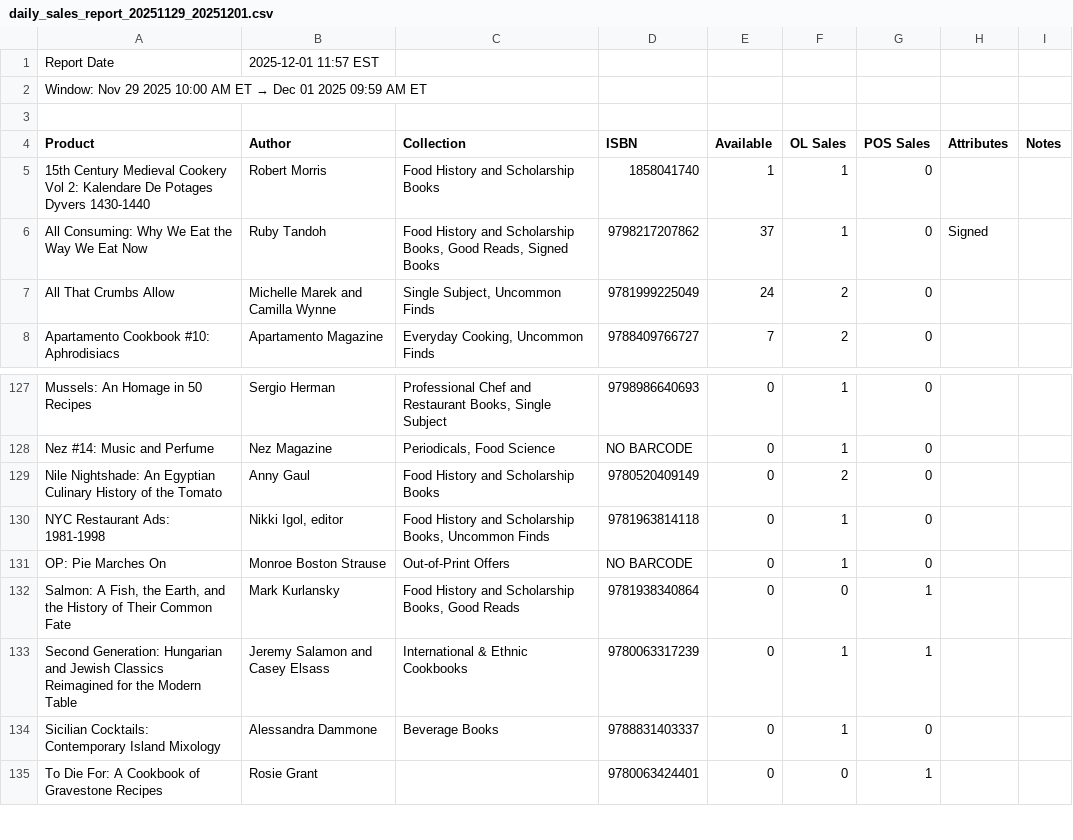
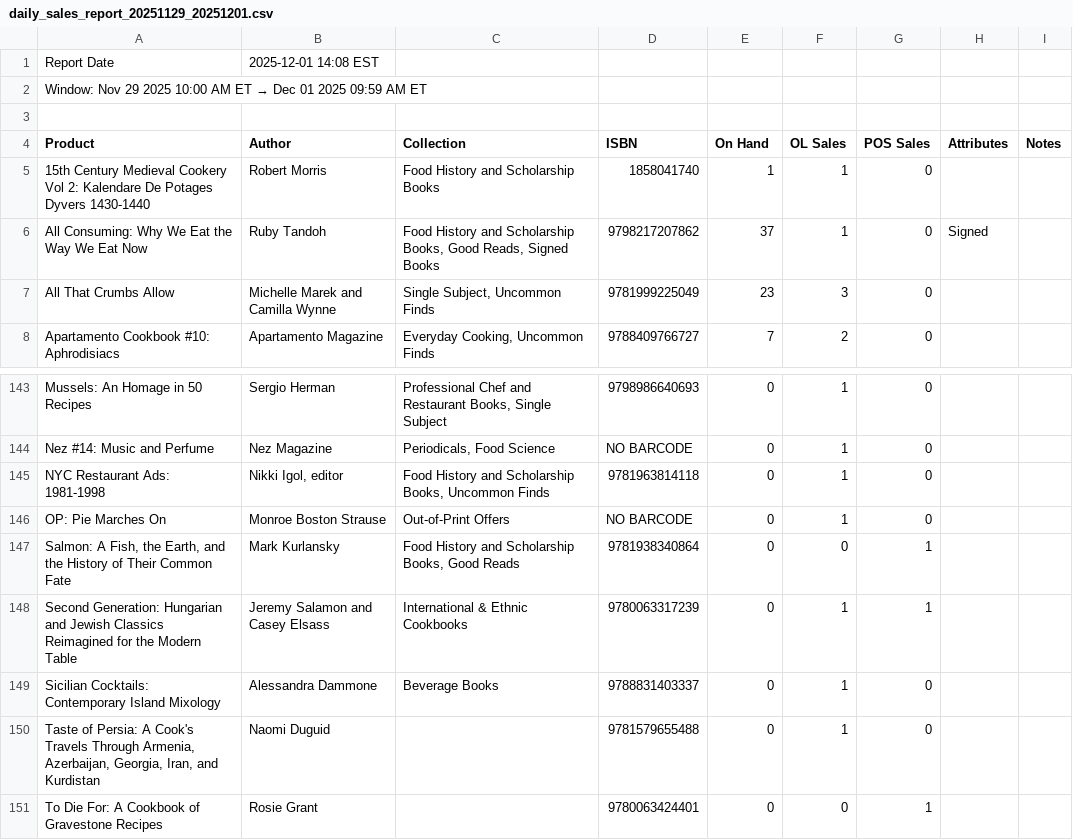
Before and after one commit to kitchenartsandletters/sr-ops-suite, a CSV file: daily_sales_report_20251129_20251201.csv, drawn as a sheet; only a part is shown, gaps mark what is left out; the diff covers the shown part only.

```diff
--- a/daily_sales_report_20251129_20251201.csv
+++ b/daily_sales_report_20251129_20251201.csv
@@ -1,8 +1,8 @@
-Report Date,2025-12-01 11:57 EST
+Report Date,2025-12-01 14:08 EST
 Window: Nov 29 2025 10:00 AM ET → Dec 01 2025 09:59 AM ET
 
-Product,Author,Collection,ISBN,Available,OL Sales,POS Sales,Attributes,Notes
+Product,Author,Collection,ISBN,On Hand,OL Sales,POS Sales,Attributes,Notes
 15th Century Medieval Cookery Vol 2: Kalendare De Potages Dyvers 1430-1440,Robert Morris,Food History and Scholarship Books,1858041740,1,1,0,,
 All Consuming: Why We Eat the Way We Eat Now,Ruby Tandoh,"Food History and Scholarship Books, Good Reads, Signed Books",9798217207862,37,1,0,Signed,
-All That Crumbs Allow,Michelle Marek and Camilla Wynne,"Single Subject, Uncommon Finds",9781999225049,24,2,0,,
+All That Crumbs Allow,Michelle Marek and Camilla Wynne,"Single Subject, Uncommon Finds",9781999225049,23,3,0,,
 Apartamento Cookbook #10: Aphrodisiacs,Apartamento Magazine,"Everyday Cooking, Uncommon Finds",9788409766727,7,2,0,,
@@ -128,3 +144,2 @@ Mussels: An Homage in 50 Recipes,Sergio Herman,"Professional Chef and Restaurant
 Nez #14: Music and Perfume,Nez Magazine,"Periodicals, Food Science",NO BARCODE,0,1,0,,
-Nile Nightshade: An Egyptian Culinary History of the Tomato,Anny Gaul,Food History and Scholarship Books,9780520409149,0,2,0,,
 NYC Restaurant Ads: 1981-1998,"Nikki Igol, editor","Food History and Scholarship Books, Uncommon Finds",9781963814118,0,1,0,,
@@ -134,2 +149,3 @@ Second Generation: Hungarian and Jewish Classics Reimagined for the Modern Table
 Sicilian Cocktails: Contemporary Island Mixology,Alessandra Dammone,Beverage Books,9788831403337,0,1,0,,
+"Taste of Persia: A Cook's Travels Through Armenia, Azerbaijan, Georgia, Iran, and Kurdistan",Naomi Duguid,,9781579655488,0,1,0,,
 To Die For: A Cookbook of Gravestone Recipes,Rosie Grant,,9780063424401,0,0,1,,
```
Also changed, not shown: 17 added rows and 8 edited cells elsewhere in this file, 4 other files.
